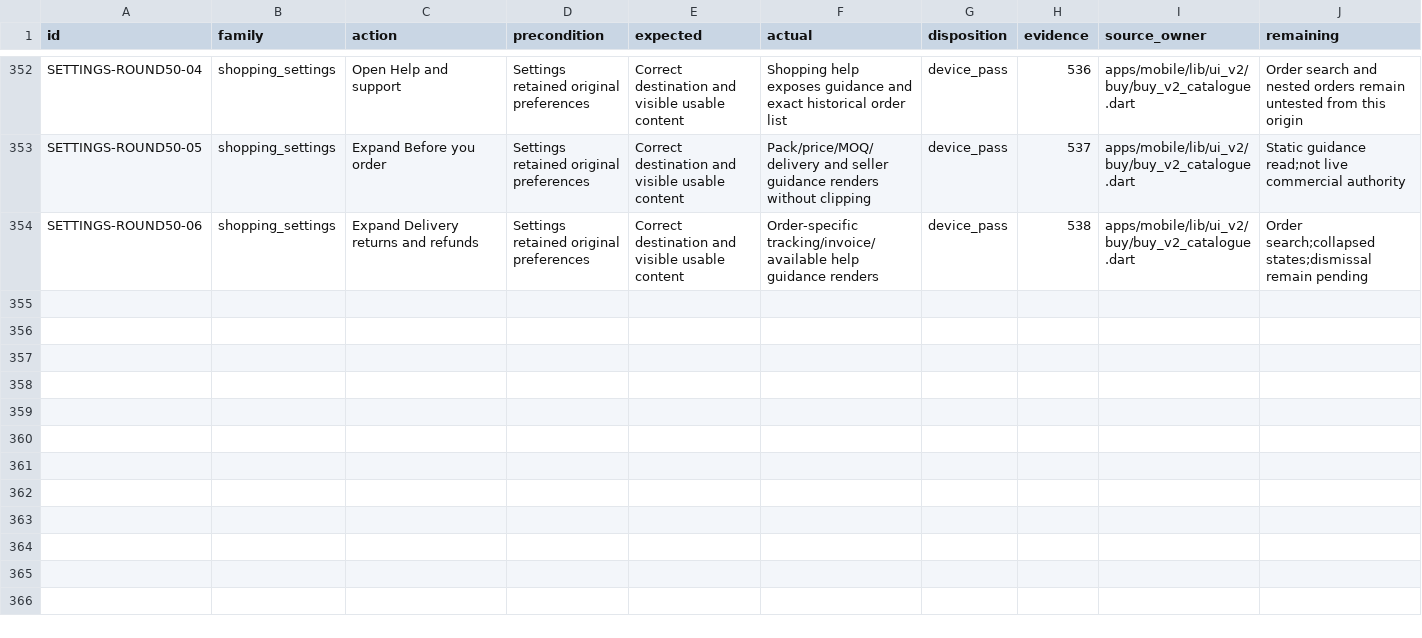
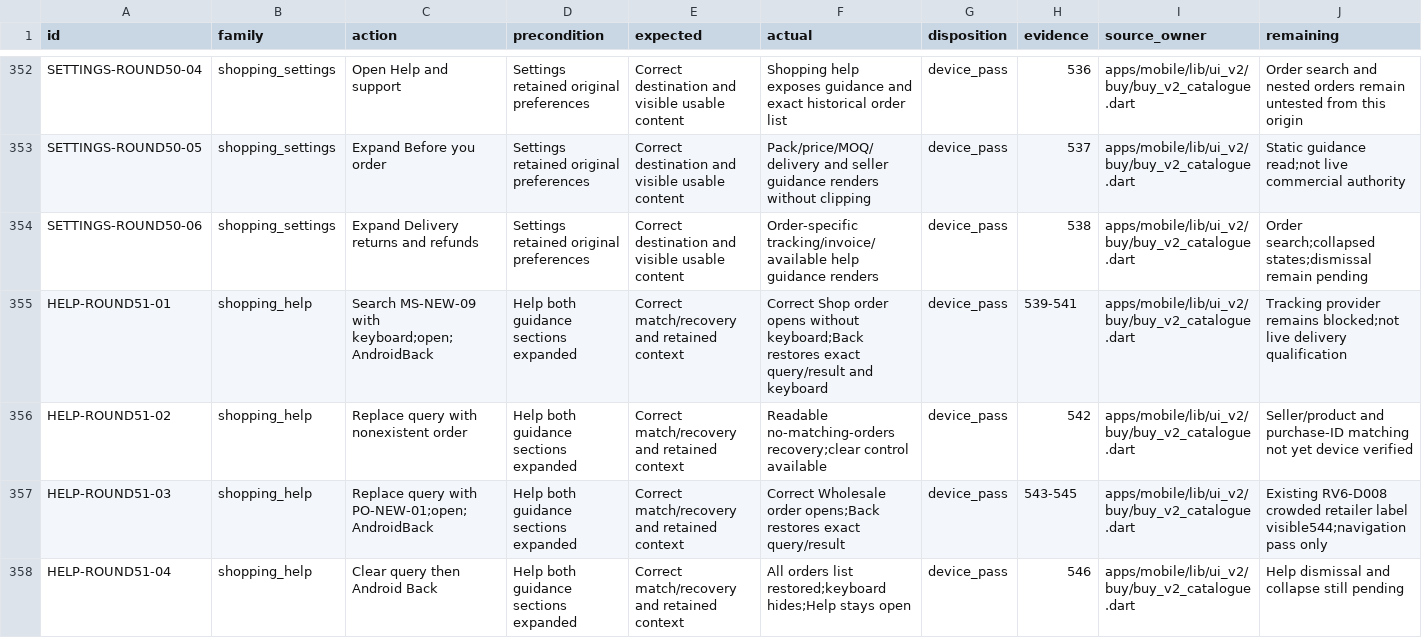
Before and after one commit to Supermanditech/MOOLSOCIAL-PRODUCTION, a CSV file: docs/quality/cursor-redmi-v6-audit-20260913/JOURNEYS.csv, drawn as a sheet; only a part is shown, gaps mark what is left out.

```diff
--- a/docs/quality/cursor-redmi-v6-audit-20260913/JOURNEYS.csv
+++ b/docs/quality/cursor-redmi-v6-audit-20260913/JOURNEYS.csv
@@ -354 +354,5 @@ SETTINGS-ROUND50-05,shopping_settings,Expand Before you order,Settings retained
 SETTINGS-ROUND50-06,shopping_settings,Expand Delivery returns and refunds,Settings retained original preferences,Correct destination and visible usable content,Order-specific tracking/invoice/available help guidance renders,device_pass,538,apps/mobile/lib/ui_v2/buy/buy_v2_catalogue.dart,Order search;collapsed states;dismissal remain pending
+HELP-ROUND51-01,shopping_help,Search MS-NEW-09 with keyboard;open;AndroidBack,Help both guidance sections expanded,Correct match/recovery and retained context,Correct Shop order opens without keyboard;Back restores exact query/result and keyboard,device_pass,539-541,apps/mobile/lib/ui_v2/buy/buy_v2_catalogue.dart,Tracking provider remains blocked;not live delivery qualification
+HELP-ROUND51-02,shopping_help,Replace query with nonexistent order,Help both guidance sections expanded,Correct match/recovery and retained context,Readable no-matching-orders recovery;clear control available,device_pass,542,apps/mobile/lib/ui_v2/buy/buy_v2_catalogue.dart,Seller/product and purchase-ID matching not yet device verified
+HELP-ROUND51-03,shopping_help,Replace query with PO-NEW-01;open;AndroidBack,Help both guidance sections expanded,Correct match/recovery and retained context,Correct Wholesale order opens;Back restores exact query/result,device_pass,543-545,apps/mobile/lib/ui_v2/buy/buy_v2_catalogue.dart,Existing RV6-D008 crowded retailer label visible544;navigation pass only
+HELP-ROUND51-04,shopping_help,Clear query then Android Back,Help both guidance sections expanded,Correct match/recovery and retained context,All orders list restored;keyboard hides;Help stays open,device_pass,546,apps/mobile/lib/ui_v2/buy/buy_v2_catalogue.dart,Help dismissal and collapse still pending
```
Also changed, not shown: docs/quality/cursor-redmi-v6-audit-20260913/EVIDENCE.csv, docs/quality/cursor-redmi-v6-audit-20260913/PUBLIC-DATA.csv, 1 other file.
